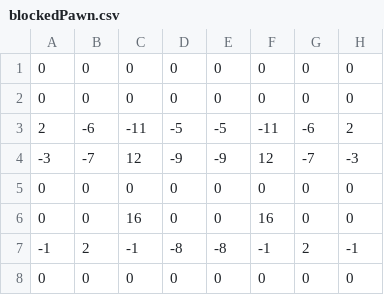
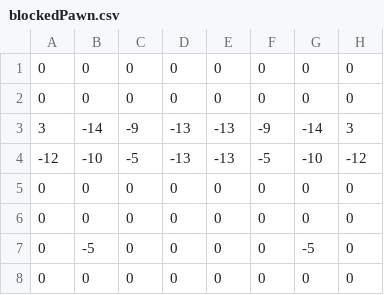
Before and after one commit to matthiaslang/jackychess, a CSV file: src/main/resources/config/tuned01/pawn/blockedPawn.csv, drawn as a sheet.

Commit message:
retuning of all values

```diff
--- a/src/main/resources/config/tuned01/pawn/blockedPawn.csv
+++ b/src/main/resources/config/tuned01/pawn/blockedPawn.csv
@@ -2,7 +2,7 @@
    0;   0;   0;   0;   0;   0;   0;   0;
-   2;  -6; -11;  -5;  -5; -11;  -6;   2;
-  -3;  -7;  12;  -9;  -9;  12;  -7;  -3;
+   3; -14;  -9; -13; -13;  -9; -14;   3;
+ -12; -10;  -5; -13; -13;  -5; -10; -12;
    0;   0;   0;   0;   0;   0;   0;   0;
-   0;   0;  16;   0;   0;  16;   0;   0;
-  -1;   2;  -1;  -8;  -8;  -1;   2;  -1;
+   0;   0;   0;   0;   0;   0;   0;   0;
+   0;  -5;   0;   0;   0;   0;  -5;   0;
    0;   0;   0;   0;   0;   0;   0;   0;
```
Also changed, not shown: src/main/resources/config/tuned01/pawn/neighbourPawn.csv, src/main/resources/config/tuned01/pawn/passedPawn.csv, 19 other files.
